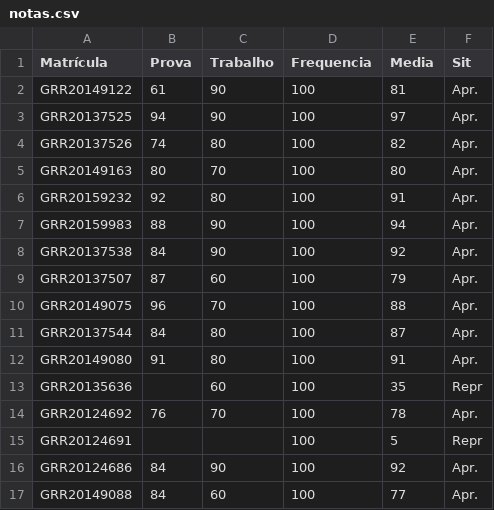
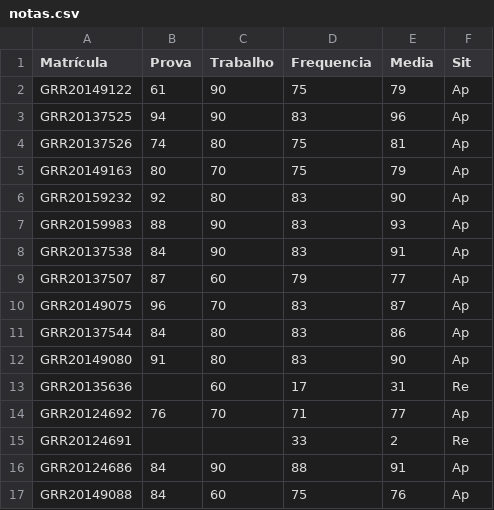
Before and after one commit to leg-ufpr/ce091, a CSV file: misc/notas.csv, drawn as a sheet; only a part is shown; the diff covers the shown part only.

Commit message:
correct notas

```diff
--- a/misc/notas.csv
+++ b/misc/notas.csv
@@ -1,17 +1,17 @@
 Matrícula;Prova;Trabalho;Frequencia;Media;Sit
-GRR20149122;61;90;100;81;Apr.
-GRR20137525;94;90;100;97;Apr.
-GRR20137526;74;80;100;82;Apr.
-GRR20149163;80;70;100;80;Apr.
-GRR20159232;92;80;100;91;Apr.
-GRR20159983;88;90;100;94;Apr.
-GRR20137538;84;90;100;92;Apr.
-GRR20137507;87;60;100;79;Apr.
-GRR20149075;96;70;100;88;Apr.
-GRR20137544;84;80;100;87;Apr.
-GRR20149080;91;80;100;91;Apr.
-GRR20135636;;60;100;35;Repr
-GRR20124692;76;70;100;78;Apr.
-GRR20124691;;;100;5;Repr
-GRR20124686;84;90;100;92;Apr.
-GRR20149088;84;60;100;77;Apr.
+GRR20149122;61;90;75;79;Ap
+GRR20137525;94;90;83;96;Ap
+GRR20137526;74;80;75;81;Ap
+GRR20149163;80;70;75;79;Ap
+GRR20159232;92;80;83;90;Ap
+GRR20159983;88;90;83;93;Ap
+GRR20137538;84;90;83;91;Ap
+GRR20137507;87;60;79;77;Ap
+GRR20149075;96;70;83;87;Ap
+GRR20137544;84;80;83;86;Ap
+GRR20149080;91;80;83;90;Ap
+GRR20135636;;60;17;31;Re
+GRR20124692;76;70;71;77;Ap
+GRR20124691;;;33;2;Re
+GRR20124686;84;90;88;91;Ap
+GRR20149088;84;60;75;76;Ap
```
Also changed, not shown: 51 edited cells elsewhere in this file, 6 other files.
